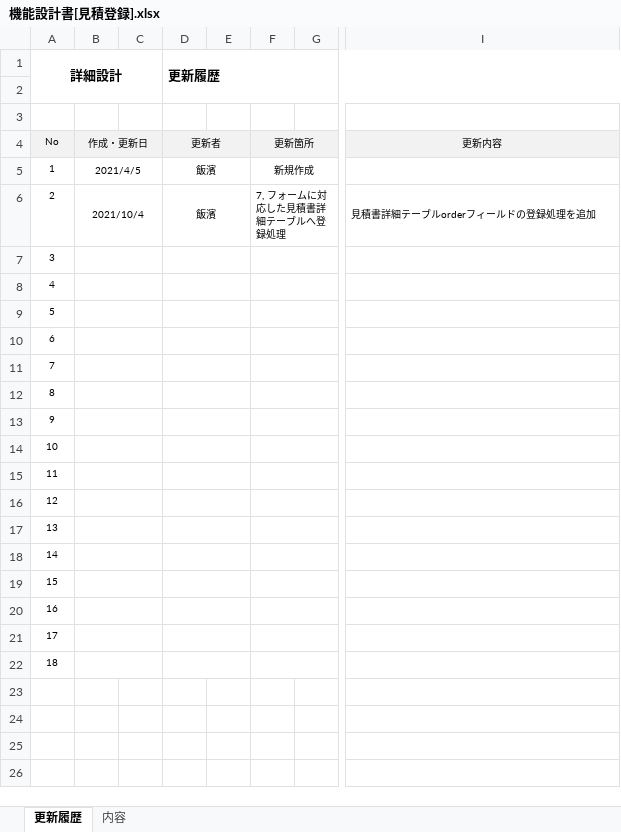
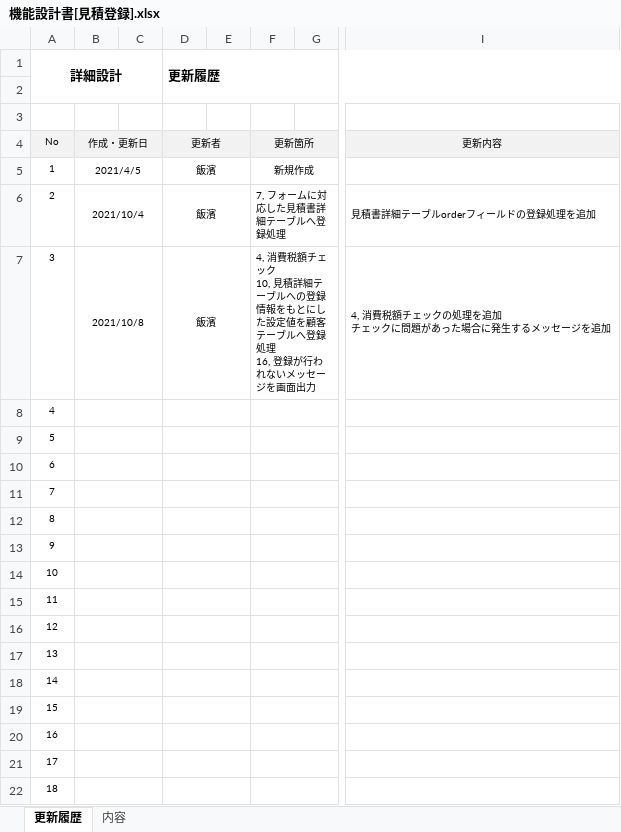
Before and after one commit to iihama-h/Paperwork-system, an Excel workbook: DOCUMENT/詳細設計書/機能設計書/機能設計書[見積登録].xlsx, sheet 更新履歴, drawn as a sheet; only a part is shown, gaps mark what is left out; values as stored, in another font and other column widths than the file's, no borders; ↵ is a line break in a cell; the diff names each change by its address in the sheet, - before the commit and + after, or states it on an @@ line.

```diff
--- a/DOCUMENT/詳細設計書/機能設計書/機能設計書[見積登録].xlsx (sheet 更新履歴)
+++ b/DOCUMENT/詳細設計書/機能設計書/機能設計書[見積登録].xlsx (sheet 更新履歴)
-B7: (empty)
+B7: 2021/10/8
-D7 (更新履歴): (empty)
+D7 (更新履歴): 飯濱
-F7: (empty)
+F7: 4, 消費税額チェック ↵ 10, 見積詳細テーブルへの登録情報をもとにした設定値を顧客テーブルへ登録処理 ↵ 16, 登録が行われないメッセージを画面出力
-I7: (empty)
+I7: 4, 消費税額チェックの処理を追加 ↵ チェックに問題があった場合に発生するメッセージを追加
```
Also changed, not shown: sheet 内容, charts or pictures, DOCUMENT/詳細設計書/機能設計書/機能設計書[見積更新].xlsx, 3 other files.
